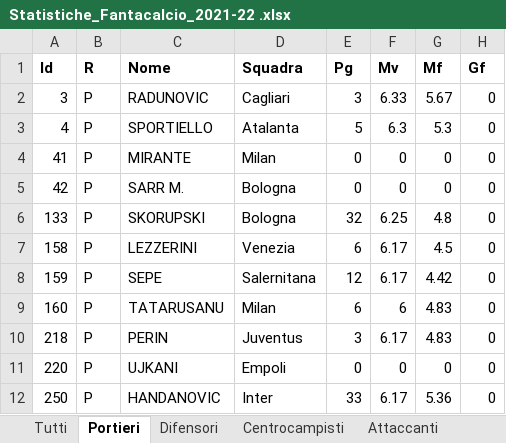
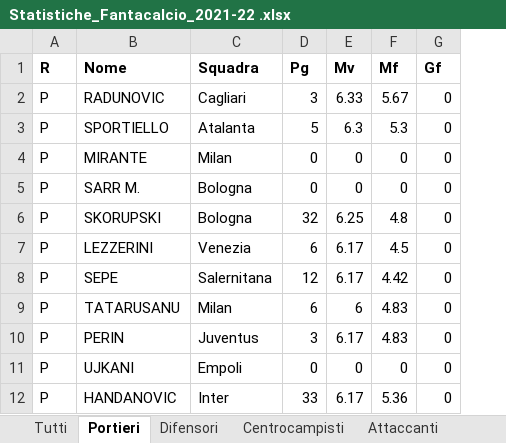
Before and after one commit to Mattia-Ottaviano/FantaData-2022, an Excel workbook: Statistiche_Fantacalcio_2021-22 .xlsx, sheet Portieri, drawn as a sheet; only a part is shown; values as stored, in another font and other column widths than the file's, no borders; the diff names each change by its address in the sheet, - before the commit and + after, or states it on an @@ line.

```diff
--- a/Statistiche_Fantacalcio_2021-22 .xlsx (sheet Portieri)
+++ b/Statistiche_Fantacalcio_2021-22 .xlsx (sheet Portieri)
-column A (Id), rows 2-12: 3 | 4 | 41 | 42 | 133 | 158 | 159 | 160 | 218 | 220 | 250
```
Also changed, not shown: sheet Attaccanti, sheet Centrocampisti, sheet Difensori, sheet Tutti, 2 other files.
